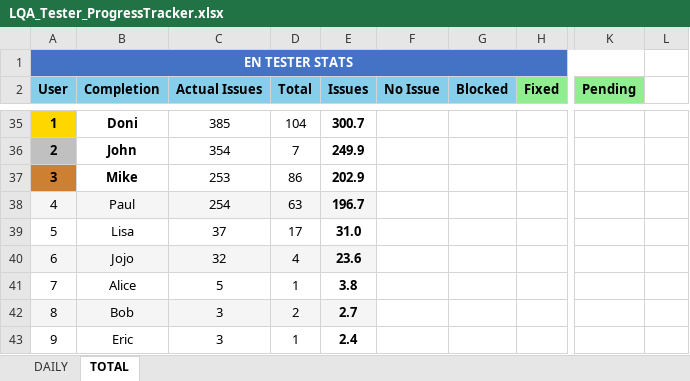
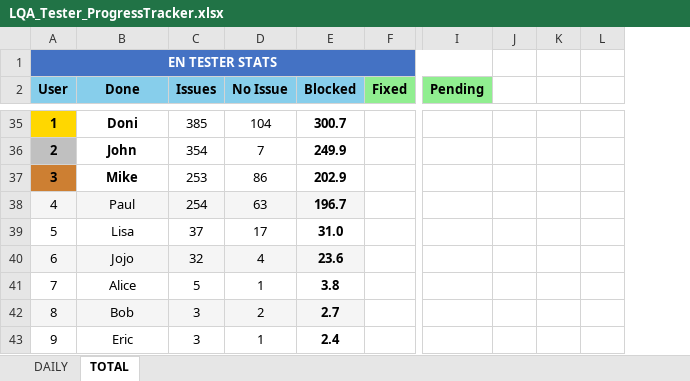
Before and after one commit to NeilVibe/LocalizationTools, an Excel workbook: RessourcesForCodingTheProject/NewScripts/QAExcelCompiler/LQA_Tester_ProgressTracker.xlsx, sheet TOTAL, drawn as a sheet; only a part is shown, gaps mark what is left out; values as stored, in another font and other column widths than the file's, no borders; removed rows and columns are numbered as before the commit, all else as after; the diff covers the shown part only; the diff names each change by its address in the sheet, - before the commit and + after, or states it on an @@ line.

```diff
--- a/RessourcesForCodingTheProject/NewScripts/QAExcelCompiler/LQA_Tester_ProgressTracker.xlsx (sheet TOTAL)
+++ b/RessourcesForCodingTheProject/NewScripts/QAExcelCompiler/LQA_Tester_ProgressTracker.xlsx (sheet TOTAL)
-column C (Actual Issues), rows 35-43: 385 | 354 | 253 | 254 | 37 | 32 | 5 | 3 | 3
-column D (Total), rows 35-43: 104 | 7 | 86 | 63 | 17 | 4 | 1 | 2 | 1
+column J, empty
+column K, empty
-B2: Completion
+B2: Done
-C35 (Issues): 300.7
+C35 (Issues): 385
-C35:C43 bold: on
+C35:C43 bold: off
-D35 (No Issue): (empty)
+D35 (No Issue): 104
-E35 (Blocked): (empty)
+E35 (Blocked): 300.7
-C36 (Issues): 249.9
+C36 (Issues): 354
-D36 (No Issue): (empty)
+D36 (No Issue): 7
-E36 (Blocked): (empty)
+E36 (Blocked): 249.9
-C37 (Issues): 202.9
+C37 (Issues): 253
-D37 (No Issue): (empty)
+D37 (No Issue): 86
-E37 (Blocked): (empty)
+E37 (Blocked): 202.9
-C38 (Issues): 196.7
+C38 (Issues): 254
-D38 (No Issue): (empty)
+D38 (No Issue): 63
-D38:E38 fill: none
+D38:E38 fill: #F5F5F5
-E38 (Blocked): (empty)
+E38 (Blocked): 196.7
-C39 (Issues): 31.0
+C39 (Issues): 37
-D39 (No Issue): (empty)
+D39 (No Issue): 17
-E39 (Blocked): (empty)
+E39 (Blocked): 31.0
-C40 (Issues): 23.6
+C40 (Issues): 32
-D40 (No Issue): (empty)
+D40 (No Issue): 4
-D40:E40 fill: none
+D40:E40 fill: #F5F5F5
-E40 (Blocked): (empty)
+E40 (Blocked): 23.6
-C41 (Issues): 3.8
+C41 (Issues): 5
-D41 (No Issue): (empty)
+D41 (No Issue): 1
-E41 (Blocked): (empty)
+E41 (Blocked): 3.8
-C42 (Issues): 2.7
+C42 (Issues): 3
-D42 (No Issue): (empty)
+D42 (No Issue): 2
-D42:E42 fill: none
+D42:E42 fill: #F5F5F5
-E42 (Blocked): (empty)
+E42 (Blocked): 2.7
-C43 (Issues): 2.4
+C43 (Issues): 3
-D43 (No Issue): (empty)
+D43 (No Issue): 1
-E43 (Blocked): (empty)
+E43 (Blocked): 2.4
```
Also changed, not shown: 49 edited cells, cell formats and merged cells elsewhere in this sheet, RessourcesForCodingTheProject/NewScripts/QAExcelCompiler/Masterfolder_EN/Master_Knowledge.xlsx, RessourcesForCodingTheProject/NewScripts/QAExcelCompiler/Masterfolder_EN/Master_Quest.xlsx, 1 other file.
